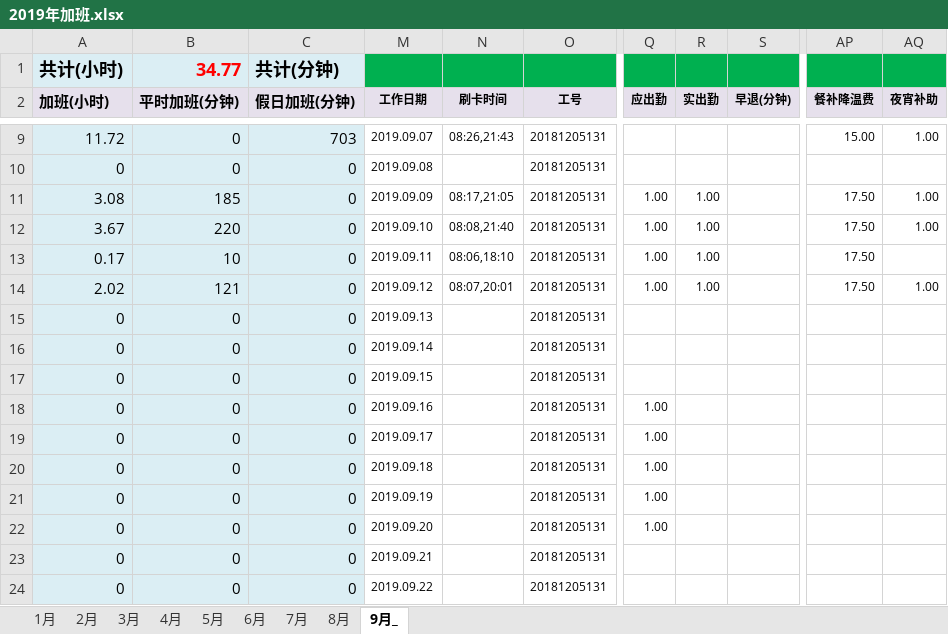
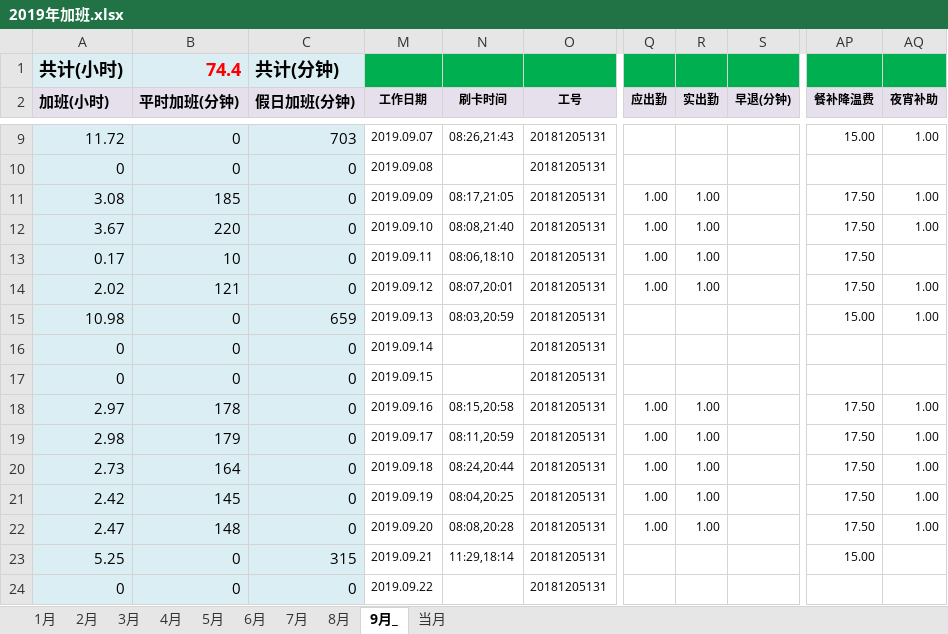
Before and after one commit to superzoon/superzoon, an Excel workbook: WorkTime/2019年加班.xlsx, sheet 9月_, drawn as a sheet; only a part is shown, gaps mark what is left out; values as stored, in another font and other column widths than the file's, no borders; the diff covers the shown part only; the diff names each change by its address in the sheet, - before the commit and + after, or states it on an @@ line.

```diff
--- a/WorkTime/2019年加班.xlsx (sheet 9月_)
+++ b/WorkTime/2019年加班.xlsx (sheet 9月_)
@@ sheet tab unhidden: 当月 @@
-B1 (平时加班(分钟)): 34.77
+B1 (平时加班(分钟)): 74.4
-A15 (加班(小时)): 0
+A15 (加班(小时)): 10.98
-C15 (假日加班(分钟)): 0
+C15 (假日加班(分钟)): 659
-N15 (刷卡时间): (empty)
+N15 (刷卡时间): 08:03,20:59
-AP15 (餐补降温费): (empty)
+AP15 (餐补降温费): 15.00
-AQ15 (夜宵补助): (empty)
+AQ15 (夜宵补助): 1.00
-A18 (加班(小时)): 0
+A18 (加班(小时)): 2.97
-B18 (平时加班(分钟)): 0
+B18 (平时加班(分钟)): 178
-N18 (刷卡时间): (empty)
+N18 (刷卡时间): 08:15,20:58
-R18:R22 (实出勤): (empty)
+R18:R22 (实出勤): 1.00
-AP18:AP22 (餐补降温费): (empty)
+AP18:AP22 (餐补降温费): 17.50
-AQ18:AQ22 (夜宵补助): (empty)
+AQ18:AQ22 (夜宵补助): 1.00
-A19 (加班(小时)): 0
+A19 (加班(小时)): 2.98
-B19 (平时加班(分钟)): 0
+B19 (平时加班(分钟)): 179
-N19 (刷卡时间): (empty)
+N19 (刷卡时间): 08:11,20:59
-A20 (加班(小时)): 0
+A20 (加班(小时)): 2.73
-B20 (平时加班(分钟)): 0
+B20 (平时加班(分钟)): 164
-N20 (刷卡时间): (empty)
+N20 (刷卡时间): 08:24,20:44
-A21 (加班(小时)): 0
+A21 (加班(小时)): 2.42
-B21 (平时加班(分钟)): 0
+B21 (平时加班(分钟)): 145
-N21 (刷卡时间): (empty)
+N21 (刷卡时间): 08:04,20:25
-A22 (加班(小时)): 0
+A22 (加班(小时)): 2.47
-B22 (平时加班(分钟)): 0
+B22 (平时加班(分钟)): 148
-N22 (刷卡时间): (empty)
+N22 (刷卡时间): 08:08,20:28
-A23 (加班(小时)): 0
+A23 (加班(小时)): 5.25
-C23 (假日加班(分钟)): 0
+C23 (假日加班(分钟)): 315
-N23 (刷卡时间): (empty)
+N23 (刷卡时间): 11:29,18:14
-AP23 (餐补降温费): (empty)
+AP23 (餐补降温费): 15.00
```
Also changed, not shown: 20 edited cells elsewhere in this sheet, hidden cells, 1 other file.
